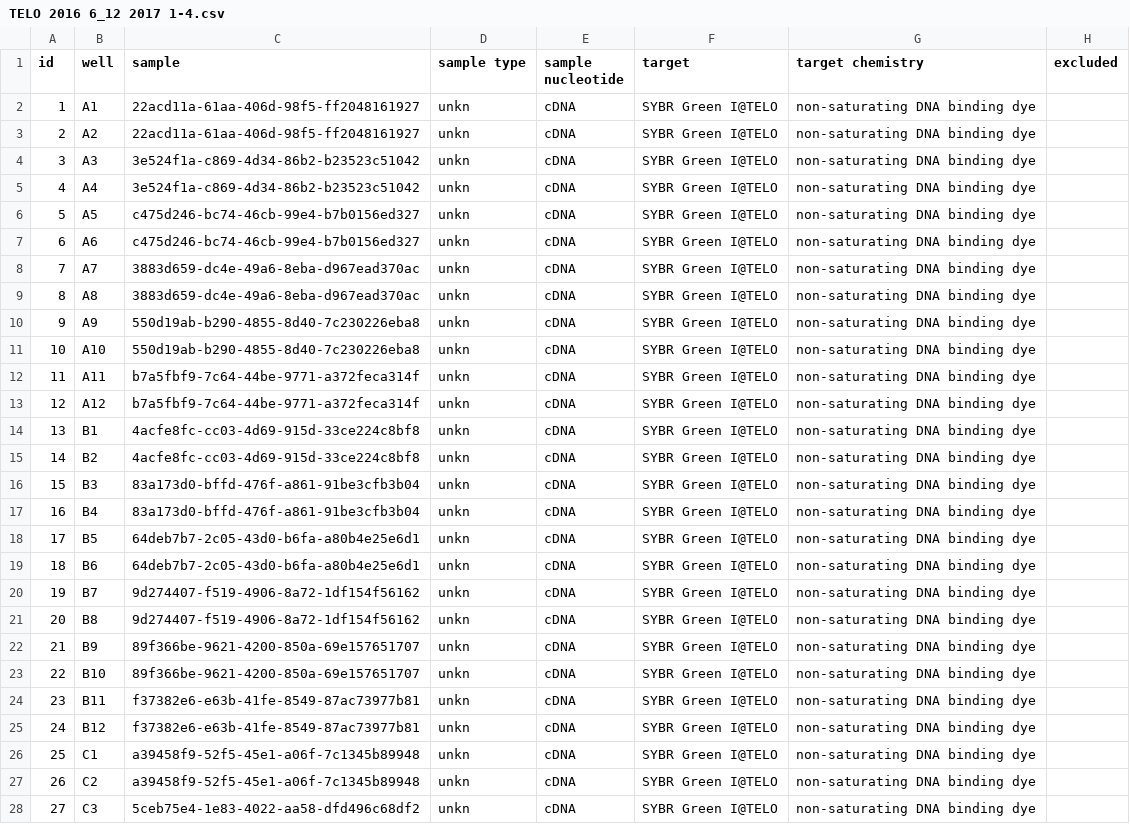
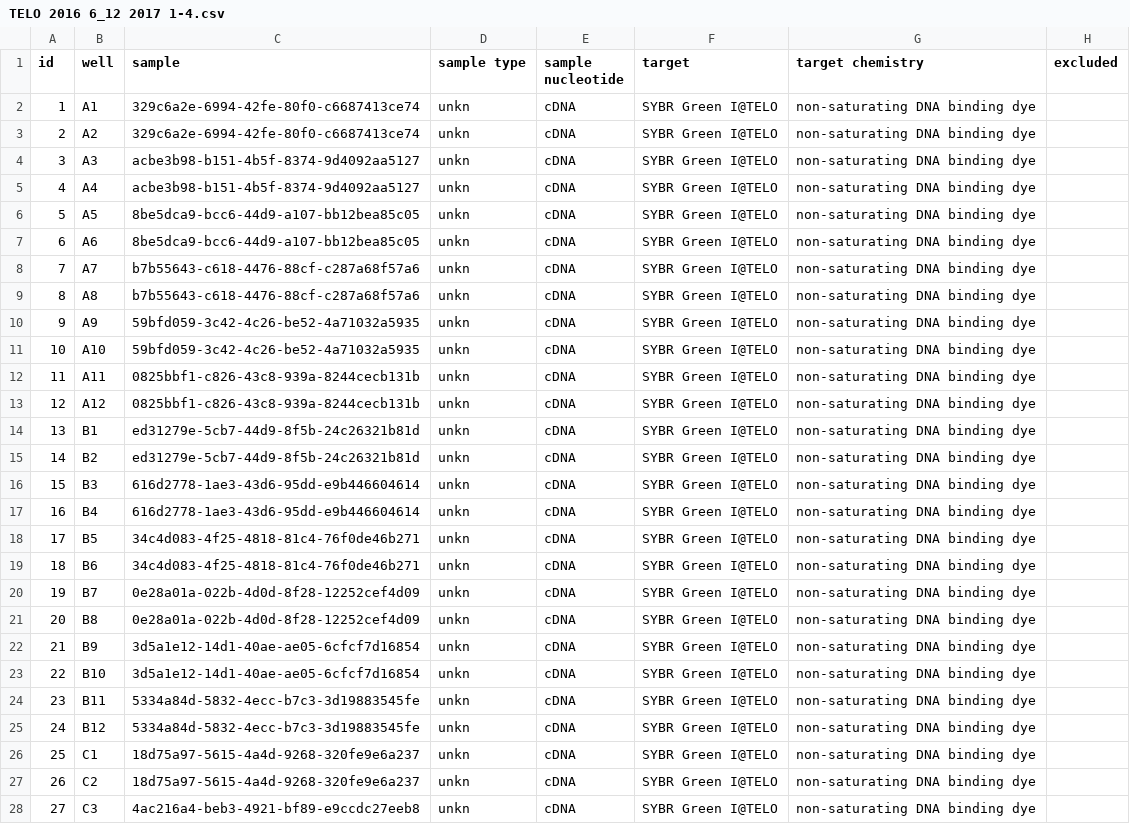
Before and after one commit to jasminebaclig/ptarmigan-telomere-analysis-complete, a CSV file: indiv_effic_files/TELO 2016 6_12 2017 1-4.csv, drawn as a sheet; only a part is shown; the diff covers the shown part only; the diff names each change by its address in the sheet, - before the commit and + after, or states it on an @@ line.

```diff
--- a/indiv_effic_files/TELO 2016 6_12 2017 1-4.csv
+++ b/indiv_effic_files/TELO 2016 6_12 2017 1-4.csv
-C2:C3 (sample): 22acd11a-61aa-406d-98f5-ff2048161927
+C2:C3 (sample): 329c6a2e-6994-42fe-80f0-c6687413ce74
-C4:C5 (sample): 3e524f1a-c869-4d34-86b2-b23523c51042
+C4:C5 (sample): acbe3b98-b151-4b5f-8374-9d4092aa5127
-C6:C7 (sample): c475d246-bc74-46cb-99e4-b7b0156ed327
+C6:C7 (sample): 8be5dca9-bcc6-44d9-a107-bb12bea85c05
-C8:C9 (sample): 3883d659-dc4e-49a6-8eba-d967ead370ac
+C8:C9 (sample): b7b55643-c618-4476-88cf-c287a68f57a6
-C10:C11 (sample): 550d19ab-b290-4855-8d40-7c230226eba8
+C10:C11 (sample): 59bfd059-3c42-4c26-be52-4a71032a5935
-C12:C13 (sample): b7a5fbf9-7c64-44be-9771-a372feca314f
+C12:C13 (sample): 0825bbf1-c826-43c8-939a-8244cecb131b
-C14:C15 (sample): 4acfe8fc-cc03-4d69-915d-33ce224c8bf8
+C14:C15 (sample): ed31279e-5cb7-44d9-8f5b-24c26321b81d
-C16:C17 (sample): 83a173d0-bffd-476f-a861-91be3cfb3b04
+C16:C17 (sample): 616d2778-1ae3-43d6-95dd-e9b446604614
-C18:C19 (sample): 64deb7b7-2c05-43d0-b6fa-a80b4e25e6d1
+C18:C19 (sample): 34c4d083-4f25-4818-81c4-76f0de46b271
-C20:C21 (sample): 9d274407-f519-4906-8a72-1df154f56162
+C20:C21 (sample): 0e28a01a-022b-4d0d-8f28-12252cef4d09
-C22:C23 (sample): 89f366be-9621-4200-850a-69e157651707
+C22:C23 (sample): 3d5a1e12-14d1-40ae-ae05-6cfcf7d16854
-C24:C25 (sample): f37382e6-e63b-41fe-8549-87ac73977b81
+C24:C25 (sample): 5334a84d-5832-4ecc-b7c3-3d19883545fe
-C26:C27 (sample): a39458f9-52f5-45e1-a06f-7c1345b89948
+C26:C27 (sample): 18d75a97-5615-4a4d-9268-320fe9e6a237
-C28 (sample): 5ceb75e4-1e83-4022-aa58-dfd496c68df2
+C28 (sample): 4ac216a4-beb3-4921-bf89-e9ccdc27eeb8
```
Also changed, not shown: 69 edited cells elsewhere in this file, indiv_effic_files/TELO 2018 6 Extra 2-6.csv, indiv_effic_files/TOX 2016 6_12 2017 1-4.csv, 10 other files.
